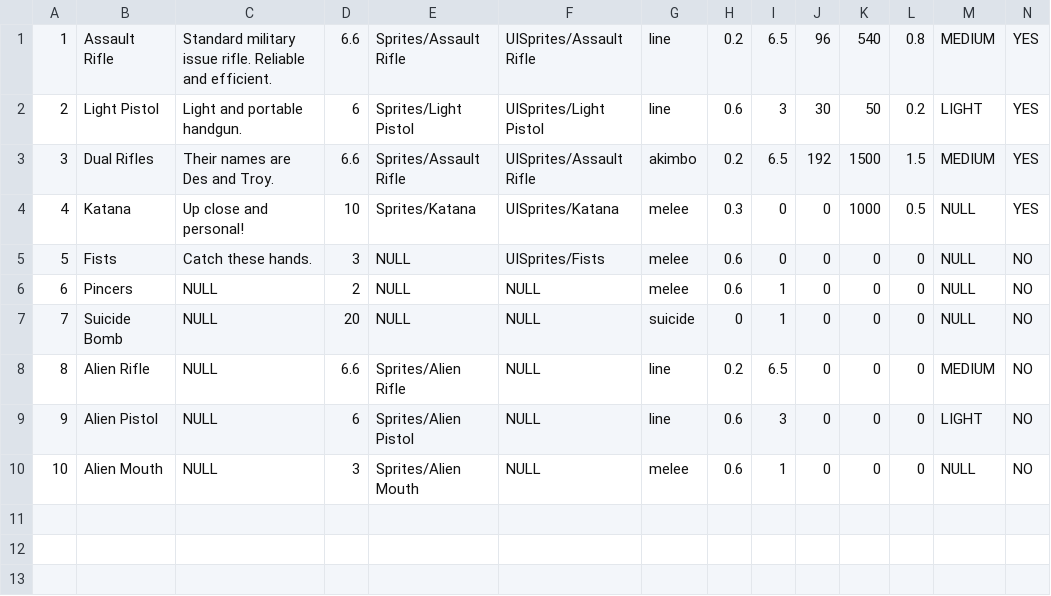
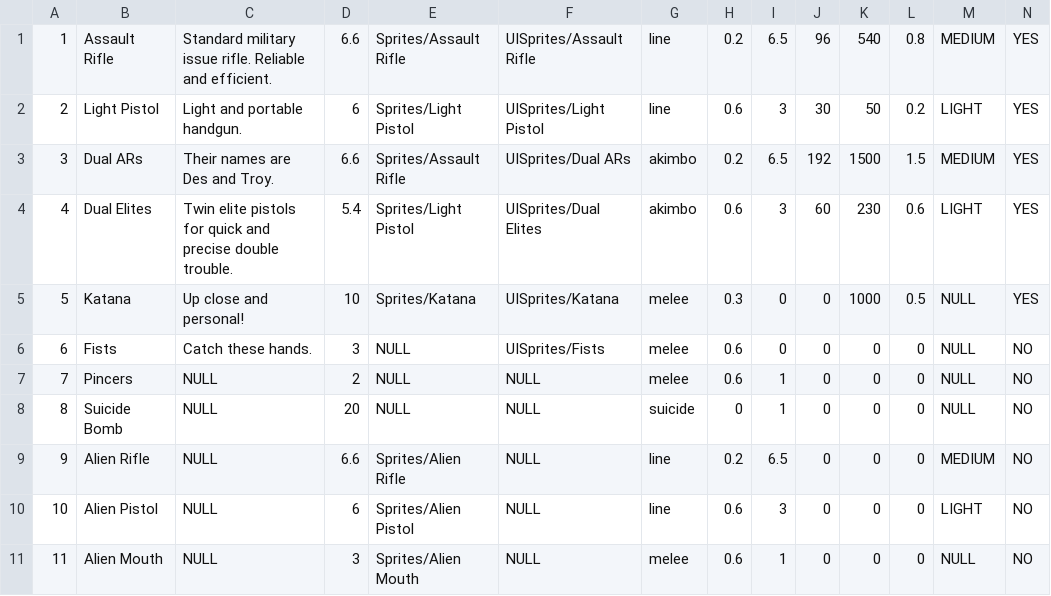
Before and after one commit to kieranchai/Exodus, a CSV file: Assets/Editor/CSVs/Weapons.csv, drawn as a sheet; addresses are those after the commit; the diff names each change by its address in the sheet, - before the commit and + after, or states it on an @@ line.

Commit message:
add dual elites

```diff
--- a/Assets/Editor/CSVs/Weapons.csv
+++ b/Assets/Editor/CSVs/Weapons.csv
-B3: Dual Rifles
+B3: Dual ARs
-F3: UISprites/Assault Rifle
+F3: UISprites/Dual ARs
+row 4: 4 | Dual Elites | Twin elite pistols for quick and precise double trouble. | 5.4 | Sprites/Light Pistol | UISprites/Dual Elites | akimbo | 0.6 | 3 | 60 | 230 | 0.6 | LIGHT | YES
@@ column A renumbered from row 5 down @@
```
Also changed, not shown: 10 other files.
